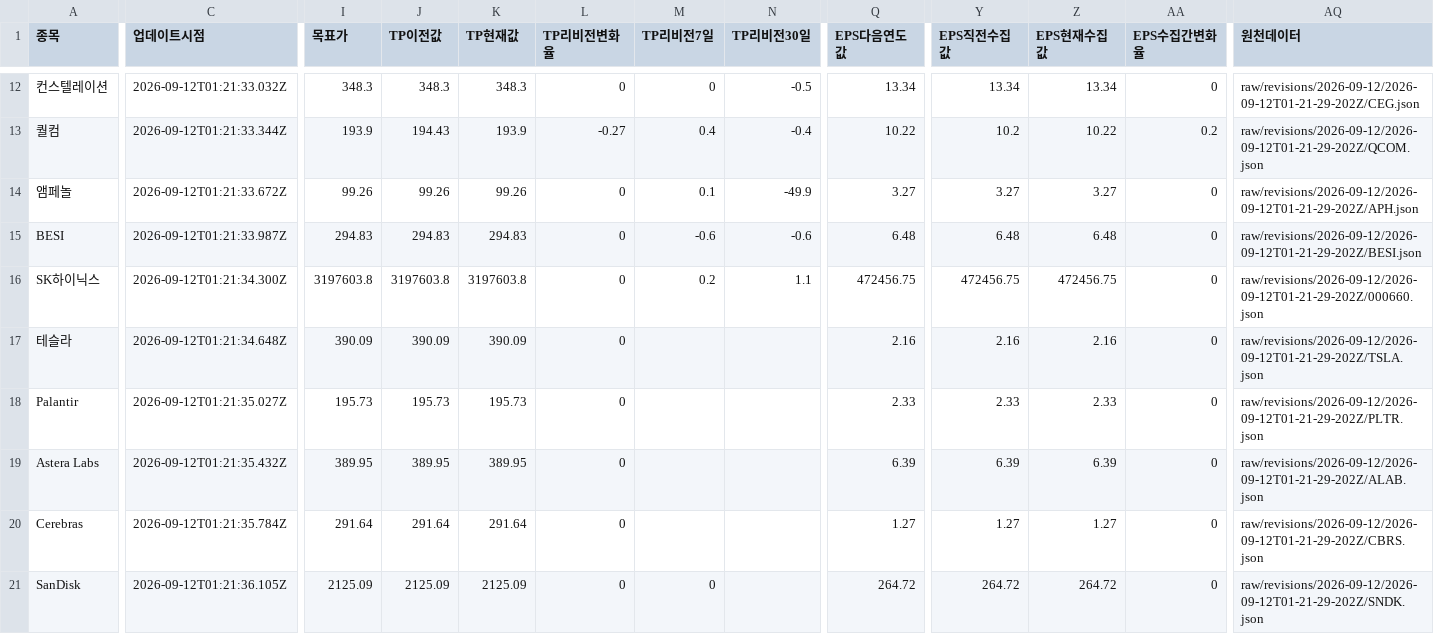
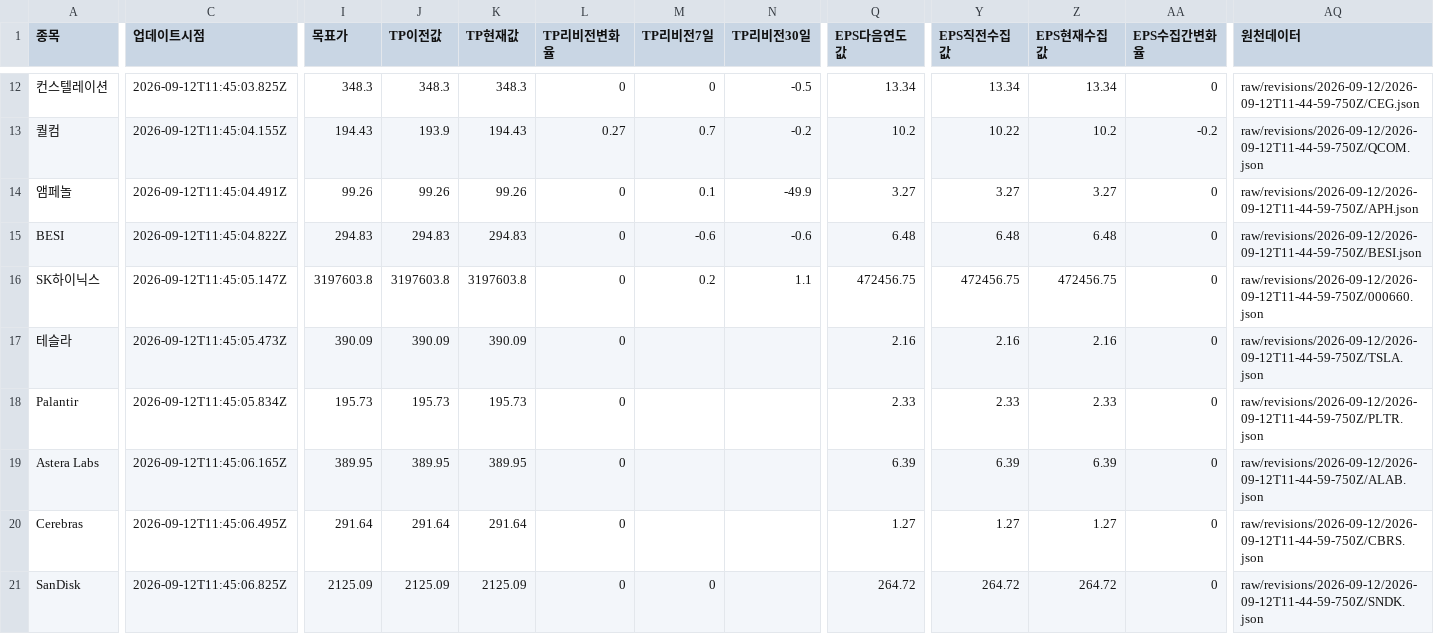
Before and after one commit to SimpleorNothing/ten-bagger, a CSV file: raw/revisions/latest.csv, drawn as a sheet; only a part is shown, gaps mark what is left out; the diff covers the shown part only; the diff names each change by its address in the sheet, - before the commit and + after, or states it on an @@ line.

Commit message:
chore: update market data + integrity-audited revisions (#2144)
Co-authored-by: github-actions[bot] <41898282+github-actions[bot]@users.noreply.github.com>

```diff
--- a/raw/revisions/latest.csv
+++ b/raw/revisions/latest.csv
-C12 (업데이트시점): 2026-09-12T01:21:33.032Z
+C12 (업데이트시점): 2026-09-12T11:45:03.825Z
-AQ12 (원천데이터): raw/revisions/2026-09-12/2026-09-12T01-21-29-202Z/CEG.json
+AQ12 (원천데이터): raw/revisions/2026-09-12/2026-09-12T11-44-59-750Z/CEG.json
-C13 (업데이트시점): 2026-09-12T01:21:33.344Z
+C13 (업데이트시점): 2026-09-12T11:45:04.155Z
-I13 (목표가): 193.9
+I13 (목표가): 194.43
-J13 (TP이전값): 194.43
+J13 (TP이전값): 193.9
-K13 (TP현재값): 193.9
+K13 (TP현재값): 194.43
-L13 (TP리비전변화율): -0.27
+L13 (TP리비전변화율): 0.27
-M13 (TP리비전7일): 0.4
+M13 (TP리비전7일): 0.7
-N13 (TP리비전30일): -0.4
+N13 (TP리비전30일): -0.2
-Q13 (EPS다음연도값): 10.22
+Q13 (EPS다음연도값): 10.2
-Y13 (EPS직전수집값): 10.2
+Y13 (EPS직전수집값): 10.22
-Z13 (EPS현재수집값): 10.22
+Z13 (EPS현재수집값): 10.2
-AA13 (EPS수집간변화율): 0.2
+AA13 (EPS수집간변화율): -0.2
-AQ13 (원천데이터): raw/revisions/2026-09-12/2026-09-12T01-21-29-202Z/QCOM.json
+AQ13 (원천데이터): raw/revisions/2026-09-12/2026-09-12T11-44-59-750Z/QCOM.json
-C14 (업데이트시점): 2026-09-12T01:21:33.672Z
+C14 (업데이트시점): 2026-09-12T11:45:04.491Z
-AQ14 (원천데이터): raw/revisions/2026-09-12/2026-09-12T01-21-29-202Z/APH.json
+AQ14 (원천데이터): raw/revisions/2026-09-12/2026-09-12T11-44-59-750Z/APH.json
-C15 (업데이트시점): 2026-09-12T01:21:33.987Z
+C15 (업데이트시점): 2026-09-12T11:45:04.822Z
-AQ15 (원천데이터): raw/revisions/2026-09-12/2026-09-12T01-21-29-202Z/BESI.json
+AQ15 (원천데이터): raw/revisions/2026-09-12/2026-09-12T11-44-59-750Z/BESI.json
-C16 (업데이트시점): 2026-09-12T01:21:34.300Z
+C16 (업데이트시점): 2026-09-12T11:45:05.147Z
-AQ16 (원천데이터): raw/revisions/2026-09-12/2026-09-12T01-21-29-202Z/000660.json
+AQ16 (원천데이터): raw/revisions/2026-09-12/2026-09-12T11-44-59-750Z/000660.json
-C17 (업데이트시점): 2026-09-12T01:21:34.648Z
+C17 (업데이트시점): 2026-09-12T11:45:05.473Z
-AQ17 (원천데이터): raw/revisions/2026-09-12/2026-09-12T01-21-29-202Z/TSLA.json
+AQ17 (원천데이터): raw/revisions/2026-09-12/2026-09-12T11-44-59-750Z/TSLA.json
-C18 (업데이트시점): 2026-09-12T01:21:35.027Z
+C18 (업데이트시점): 2026-09-12T11:45:05.834Z
-AQ18 (원천데이터): raw/revisions/2026-09-12/2026-09-12T01-21-29-202Z/PLTR.json
+AQ18 (원천데이터): raw/revisions/2026-09-12/2026-09-12T11-44-59-750Z/PLTR.json
-C19 (업데이트시점): 2026-09-12T01:21:35.432Z
+C19 (업데이트시점): 2026-09-12T11:45:06.165Z
-AQ19 (원천데이터): raw/revisions/2026-09-12/2026-09-12T01-21-29-202Z/ALAB.json
+AQ19 (원천데이터): raw/revisions/2026-09-12/2026-09-12T11-44-59-750Z/ALAB.json
-C20 (업데이트시점): 2026-09-12T01:21:35.784Z
+C20 (업데이트시점): 2026-09-12T11:45:06.495Z
-AQ20 (원천데이터): raw/revisions/2026-09-12/2026-09-12T01-21-29-202Z/CBRS.json
+AQ20 (원천데이터): raw/revisions/2026-09-12/2026-09-12T11-44-59-750Z/CBRS.json
-C21 (업데이트시점): 2026-09-12T01:21:36.105Z
+C21 (업데이트시점): 2026-09-12T11:45:06.825Z
-AQ21 (원천데이터): raw/revisions/2026-09-12/2026-09-12T01-21-29-202Z/SNDK.json
+AQ21 (원천데이터): raw/revisions/2026-09-12/2026-09-12T11-44-59-750Z/SNDK.json
```
Also changed, not shown: 57 edited cells elsewhere in this file, 34 other files.
